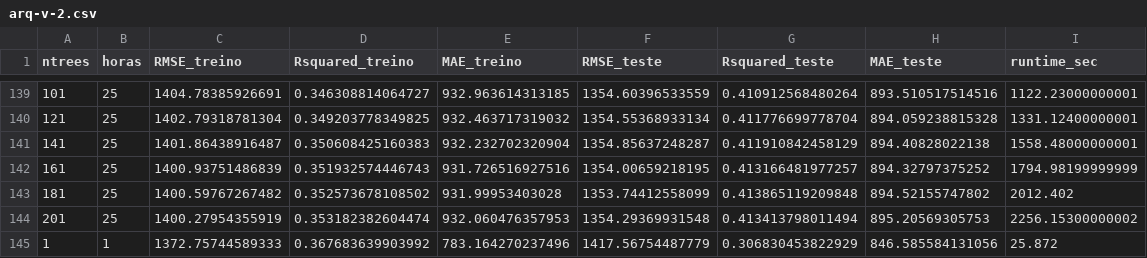
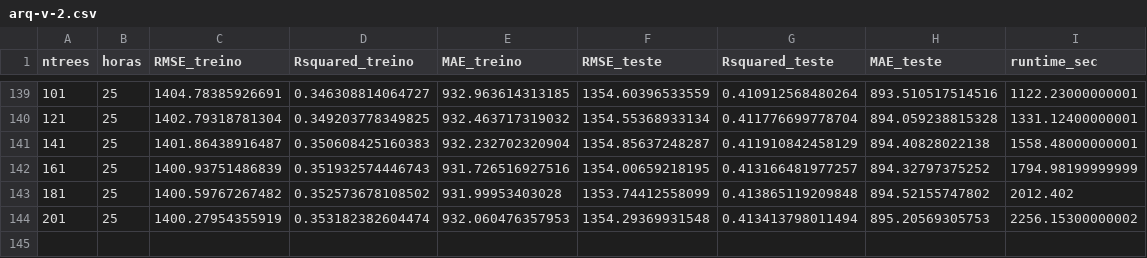
Before and after one commit to igorzeck/Port-Visibility-Analysis, a CSV file: exploracao/arq-v-2.csv, drawn as a sheet; only a part is shown, gaps mark what is left out; the diff names each change by its address in the sheet, - before the commit and + after, or states it on an @@ line.

```diff
--- a/exploracao/arq-v-2.csv
+++ b/exploracao/arq-v-2.csv
-row 145: 1 | 1 | 1372.75744589333 | 0.367683639903992 | 783.164270237496 | 1417.56754487779 | 0.306830453822929 | 846.585584131056 | 25.872
```
Also changed, not shown: exploracao/arq-v-2-corr.csv, 1 other file.
